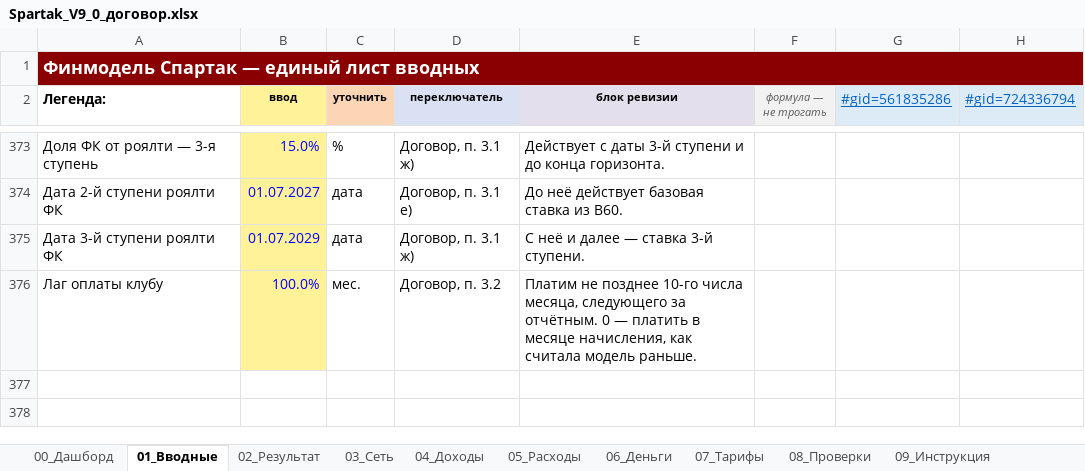
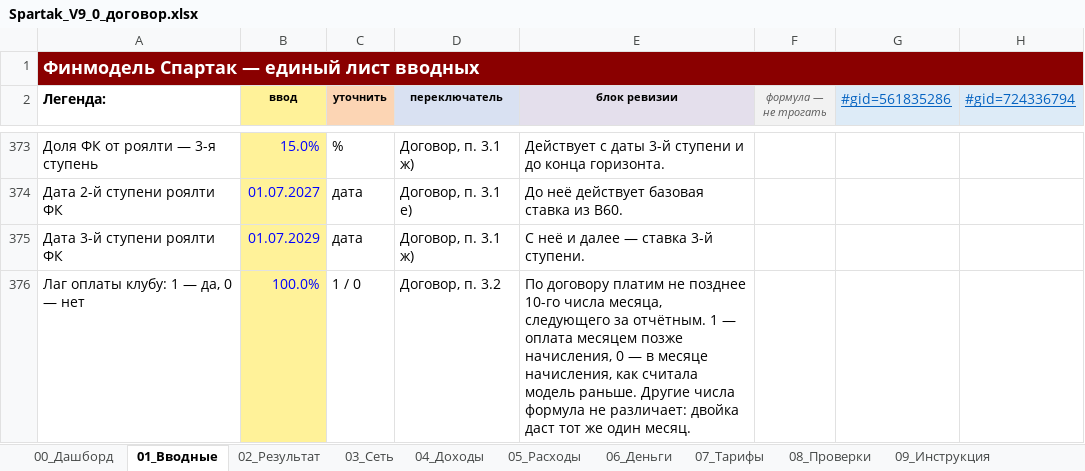
Before and after one commit to vsalenko2026/Spartak, an Excel workbook: model/Spartak_V9_0_договор.xlsx, sheet 01_Вводные, drawn as a sheet; only a part is shown, gaps mark what is left out; values as stored, in another font and other column widths than the file's, no borders; the diff names each change by its address in the sheet, - before the commit and + after, or states it on an @@ line.

```diff
--- a/model/Spartak_V9_0_договор.xlsx (sheet 01_Вводные)
+++ b/model/Spartak_V9_0_договор.xlsx (sheet 01_Вводные)
-A376 (Легенда:): Лаг оплаты клубу
+A376 (Легенда:): Лаг оплаты клубу: 1 — да, 0 — нет
-C376 (уточнить): мес.
+C376 (уточнить): 1 / 0
-E376 (блок ревизии): Платим не позднее 10-го числа месяца, следующего за отчётным. 0 — платить в месяце начисления, как считала модель раньше.
+E376 (блок ревизии): По договору платим не позднее 10-го числа месяца, следующего за отчётным. 1 — оплата месяцем позже начисления, 0 — в месяце начисления, как считала модель раньше. Другие числа формула не различает: двойка даст тот же один месяц.
```
Also changed, not shown: sheet 00_Дашборд, 2 other files.
